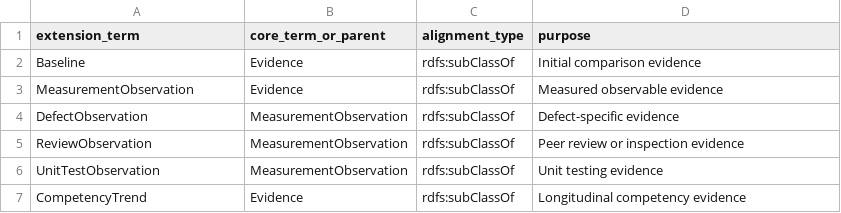
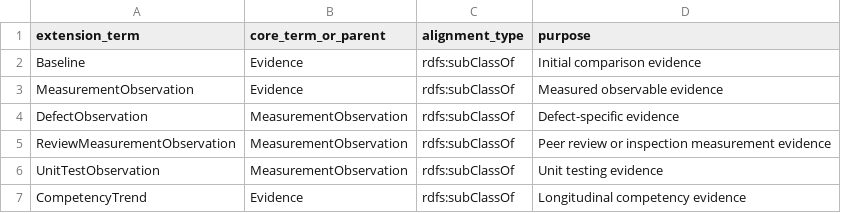
Before and after one commit to vlorenzana/SECAV-O, a CSV file: ontology/alignment-matrix.csv, drawn as a sheet; only a part is shown.

Commit message:
fix ontology

```diff
--- a/ontology/alignment-matrix.csv
+++ b/ontology/alignment-matrix.csv
@@ -4,3 +4,3 @@ MeasurementObservation,Evidence,rdfs:subClassOf,Measured observable evidence
 DefectObservation,MeasurementObservation,rdfs:subClassOf,Defect-specific evidence
-ReviewObservation,MeasurementObservation,rdfs:subClassOf,Peer review or inspection evidence
+ReviewMeasurementObservation,MeasurementObservation,rdfs:subClassOf,Peer review or inspection measurement evidence
 UnitTestObservation,MeasurementObservation,rdfs:subClassOf,Unit testing evidence
```
Also changed, not shown: 7 other files.
